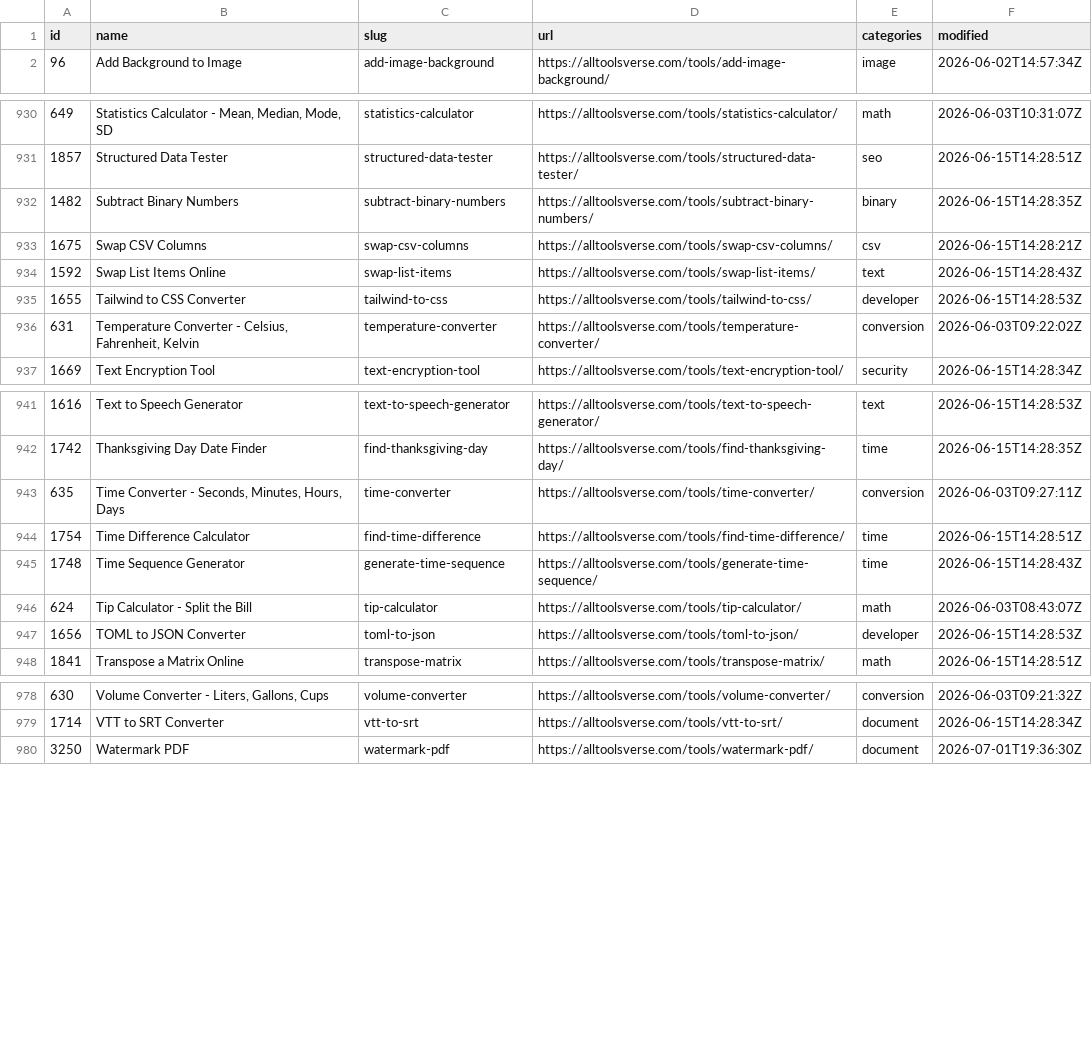
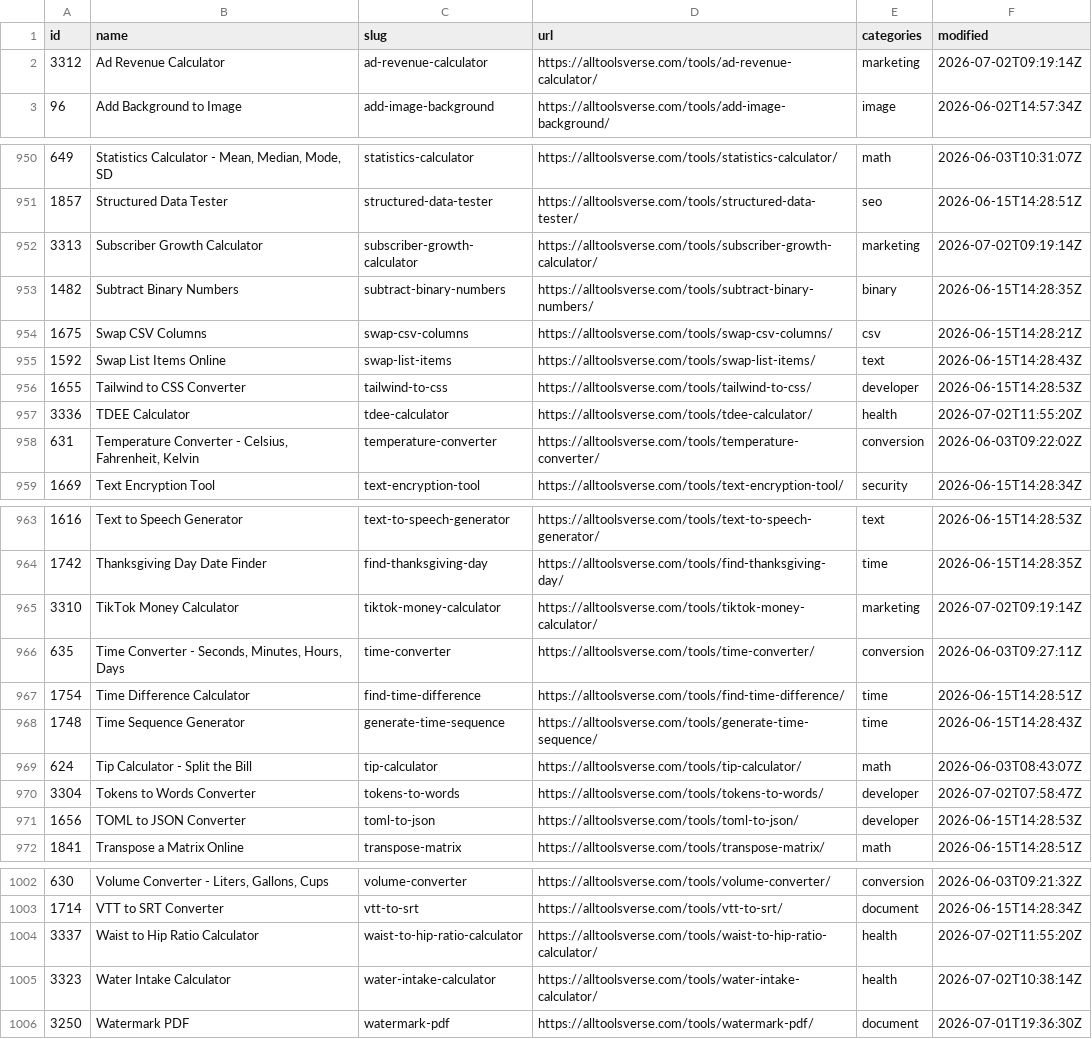
Before and after one commit to All-Tools-Verse/all-tools-verse, a CSV file: data/tools.csv, drawn as a sheet; only a part is shown, gaps mark what is left out; the diff covers the shown part only; the diff names each change by its address in the sheet, - before the commit and + after, or states it on an @@ line.

```diff
--- a/data/tools.csv
+++ b/data/tools.csv
+row 2: 3312 | Ad Revenue Calculator | ad-revenue-calculator | https://alltoolsverse.com/tools/ad-revenue-calculator/ | marketing | 2026-07-02T09:19:14Z
+row 952: 3313 | Subscriber Growth Calculator | subscriber-growth-calculator | https://alltoolsverse.com/tools/subscriber-growth-calculator/ | marketing | 2026-07-02T09:19:14Z
+row 957: 3336 | TDEE Calculator | tdee-calculator | https://alltoolsverse.com/tools/tdee-calculator/ | health | 2026-07-02T11:55:20Z
+row 965: 3310 | TikTok Money Calculator | tiktok-money-calculator | https://alltoolsverse.com/tools/tiktok-money-calculator/ | marketing | 2026-07-02T09:19:14Z
+row 970: 3304 | Tokens to Words Converter | tokens-to-words | https://alltoolsverse.com/tools/tokens-to-words/ | developer | 2026-07-02T07:58:47Z
+row 1004: 3337 | Waist to Hip Ratio Calculator | waist-to-hip-ratio-calculator | https://alltoolsverse.com/tools/waist-to-hip-ratio-calculator/ | health | 2026-07-02T11:55:20Z
+row 1005: 3323 | Water Intake Calculator | water-intake-calculator | https://alltoolsverse.com/tools/water-intake-calculator/ | health | 2026-07-02T10:38:14Z
```
Also changed, not shown: 20 added rows elsewhere in this file, 27 other files.
